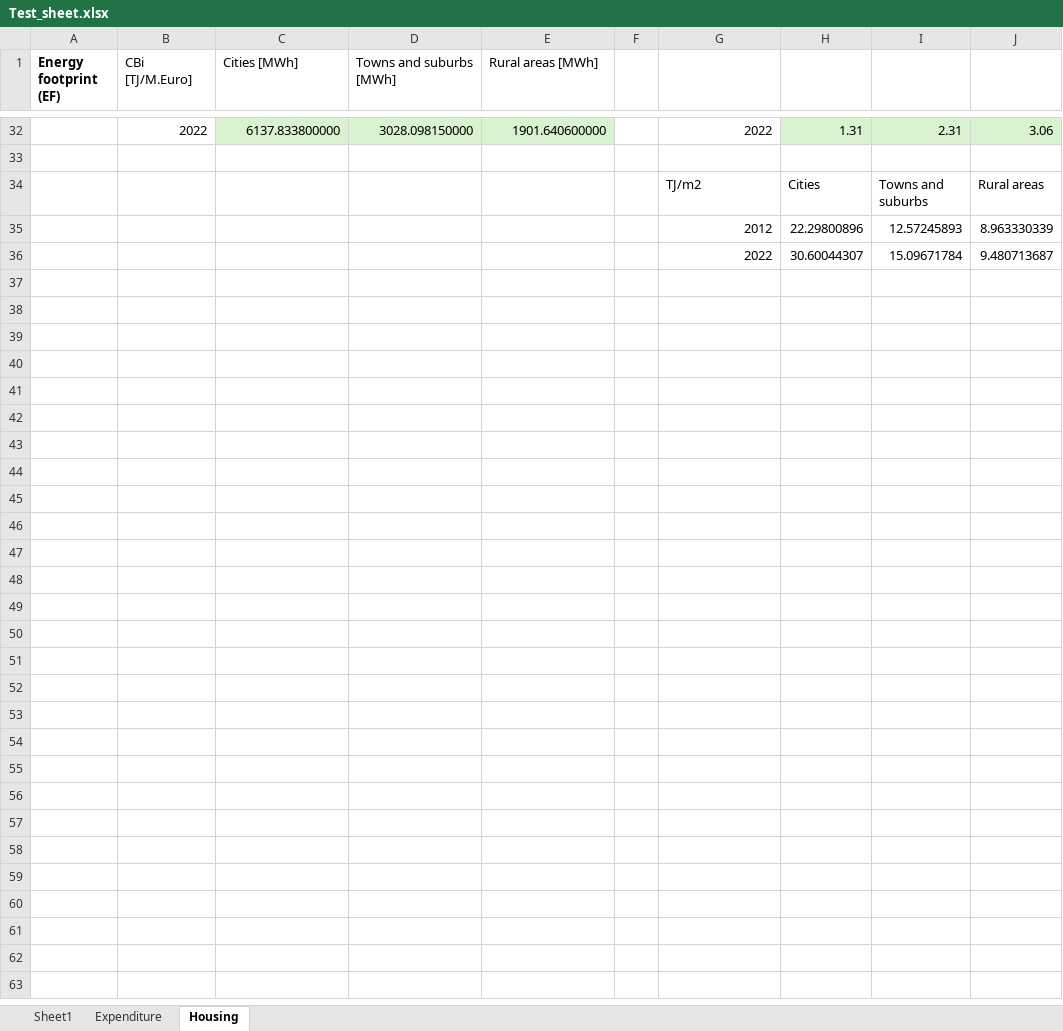
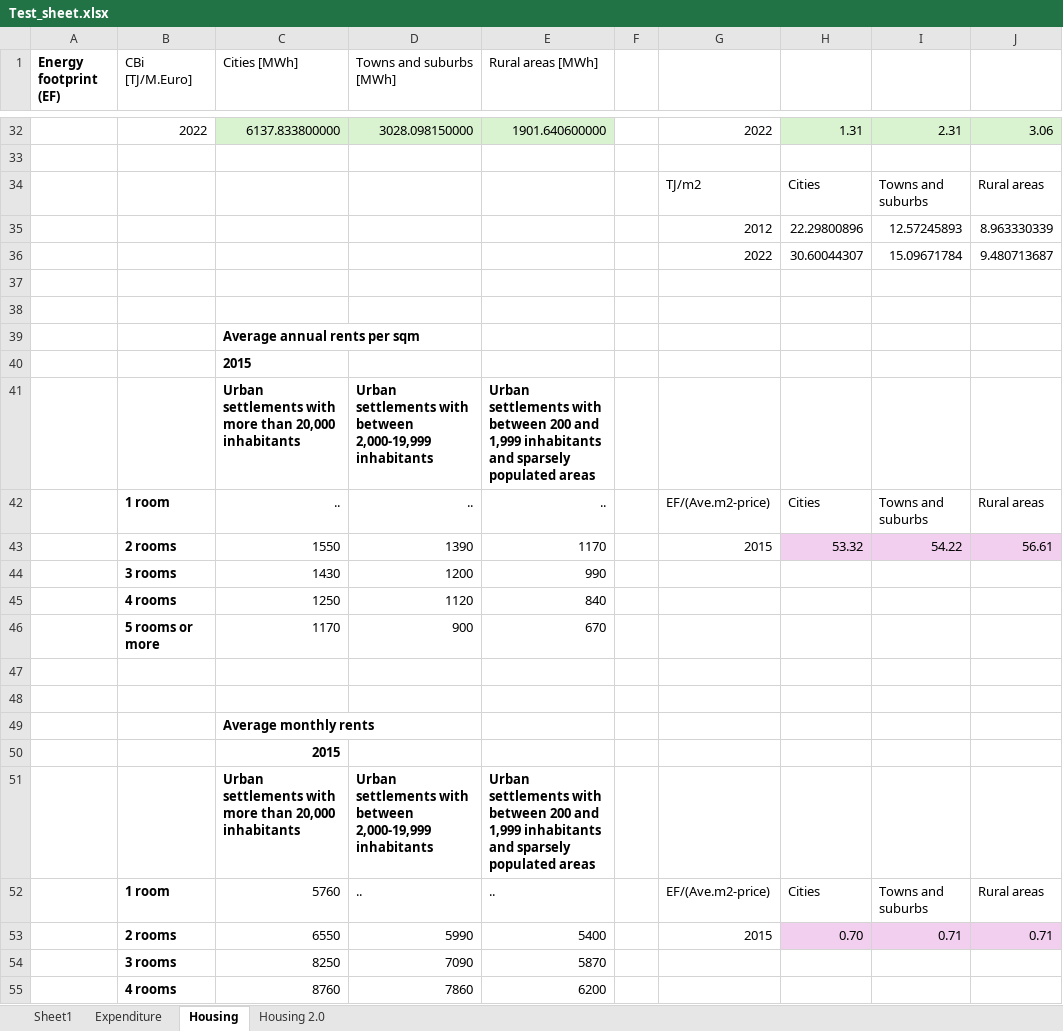
Before and after one commit to bertineram/TEP4222_Project, an Excel workbook: Test_sheet.xlsx, sheet Housing, drawn as a sheet; only a part is shown, gaps mark what is left out; values as stored, in another font and other column widths than the file's, no borders; charts and pictures not drawn; the diff covers the shown part only; the diff names each change by its address in the sheet, - before the commit and + after, or states it on an @@ line.

Commit message:
Testing house rent uncertainty stuff

```diff
--- a/Test_sheet.xlsx (sheet Housing)
+++ b/Test_sheet.xlsx (sheet Housing)
+sheet tab: Housing 2.0
+row 37: (empty)
+row 38: (empty)
+row 39:  |  | Average annual rents per sqm
+row 40:  |  | 2015
+row 41:  |  | Urban settlements with more than 20,000 inhabitants | Urban settlements with between 2,000-19,999 inhabitants | Urban settlements with between 200 and 1,999 inhabitants and sparsely populated areas
+row 42:  | 1 room | .. | .. | .. |  | EF/(Ave.m2-price) | Cities | Towns and suburbs | Rural areas
+row 43:  | 2 rooms | 1550 | 1390 | 1170 |  | 2015 | 53.32 | 54.22 | 56.61
+row 44:  | 3 rooms | 1430 | 1200 | 990
+row 45:  | 4 rooms | 1250 | 1120 | 840
+row 46:  | 5 rooms or more | 1170 | 900 | 670
+row 47: (empty)
+row 48: (empty)
+row 49:  |  | Average monthly rents
+row 50:  |  | 2015
+row 51:  |  | Urban settlements with more than 20,000 inhabitants | Urban settlements with between 2,000-19,999 inhabitants | Urban settlements with between 200 and 1,999 inhabitants and sparsely populated areas
+row 52:  | 1 room | 5760 | .. | .. |  | EF/(Ave.m2-price) | Cities | Towns and suburbs | Rural areas
+row 53:  | 2 rooms | 6550 | 5990 | 5400 |  | 2015 | 0.70 | 0.71 | 0.71
+row 54:  | 3 rooms | 8250 | 7090 | 5870
+row 55:  | 4 rooms | 8760 | 7860 | 6200
```
Also changed, not shown: 12 added rows elsewhere in this sheet, charts or pictures, 2 other files.
